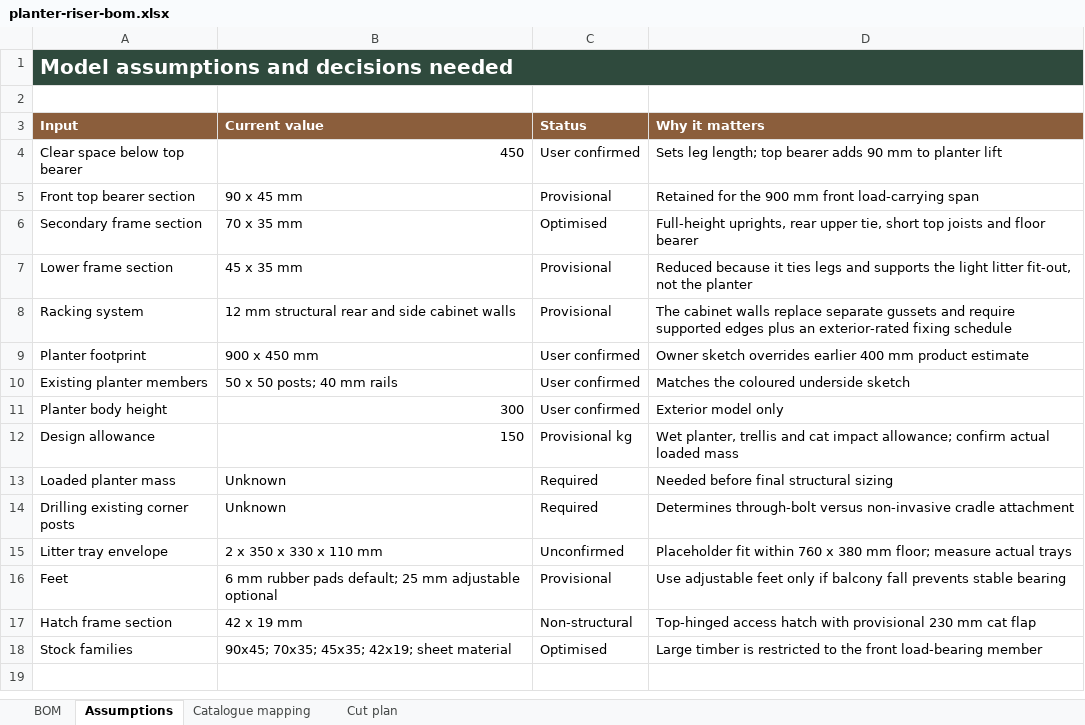
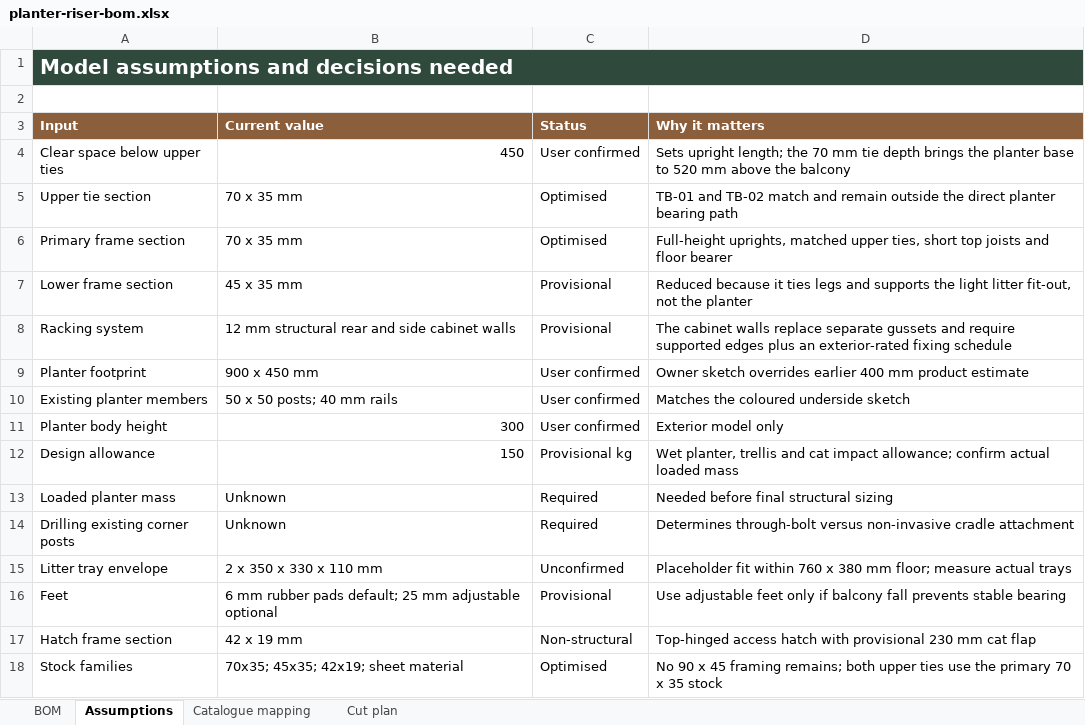
Before and after one commit to nomlas-design/HOUSEMATE-GIFTS, an Excel workbook: balcony-planter-riser/deliverables/bom/planter-riser-bom.xlsx, sheet Assumptions, drawn as a sheet; values as stored, in another font and other column widths than the file's, no borders; removed rows and columns are numbered as before the commit, all else as after; the diff names each change by its address in the sheet, - before the commit and + after, or states it on an @@ line.

Commit message:
Match front and rear upper ties

```diff
--- a/balcony-planter-riser/deliverables/bom/planter-riser-bom.xlsx (sheet Assumptions)
+++ b/balcony-planter-riser/deliverables/bom/planter-riser-bom.xlsx (sheet Assumptions)
-A4 (Input): Clear space below top bearer
+A4 (Input): Clear space below upper ties
-D4 (Why it matters): Sets leg length; top bearer adds 90 mm to planter lift
+D4 (Why it matters): Sets upright length; the 70 mm tie depth brings the planter base to 520 mm above the balcony
-row 5: Front top bearer section | 90 x 45 mm | Provisional | Retained for the 900 mm front load-carrying span
+row 5: Upper tie section | 70 x 35 mm | Optimised | TB-01 and TB-02 match and remain outside the direct planter bearing path
-A6 (Input): Secondary frame section
+A6 (Input): Primary frame section
-D6 (Why it matters): Full-height uprights, rear upper tie, short top…
+D6 (Why it matters): Full-height uprights, matched upper ties, short top…
-B18 (Current value): 90x45; 70x35; 45x35; 42x19; sheet material
+B18 (Current value): 70x35; 45x35; 42x19; sheet material
-D18 (Why it matters): Large timber is restricted to the front load-bearing member
+D18 (Why it matters): No 90 x 45 framing remains; both upper ties use the primary 70 x 35 stock
```
Also changed, not shown: sheet Cut plan, sheet BOM, sheet Catalogue mapping, formulas that keep their value, balcony-planter-riser/site/public/deliverables/bom/planter-riser-bom.xlsx, 7 other files.
